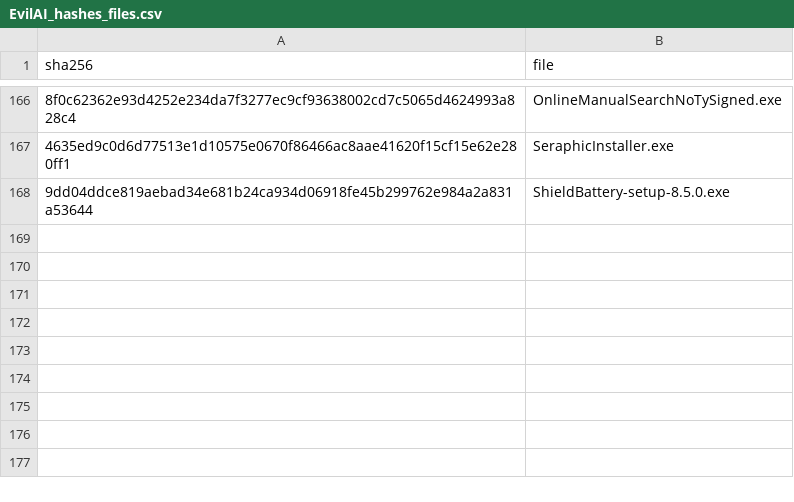
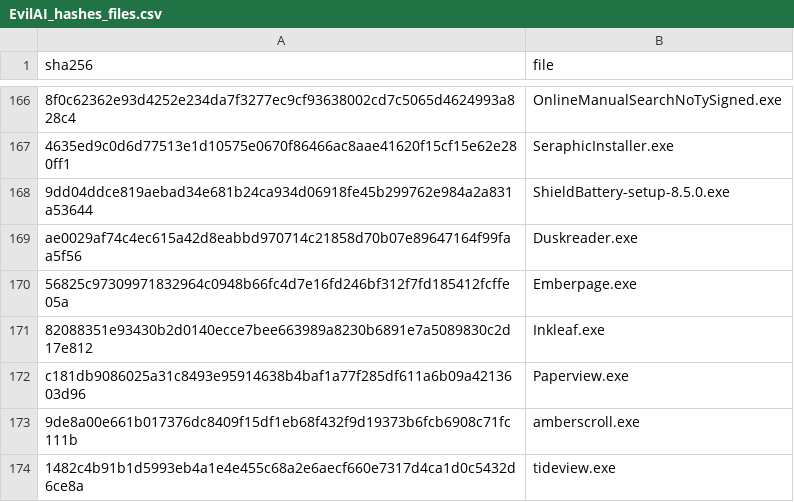
Before and after one commit to securitymagic/iocs, a CSV file: EvilAI_hashes_files.csv, drawn as a sheet; only a part is shown, gaps mark what is left out; the diff names each change by its address in the sheet, - before the commit and + after, or states it on an @@ line.

Commit message:
Update EvilAI_hashes_files.csv

```diff
--- a/EvilAI_hashes_files.csv
+++ b/EvilAI_hashes_files.csv
+row 169: ae0029af74c4ec615a42d8eabbd970714c21858d70b07e89647164f99faa5f56 | Duskreader.exe
+row 170: 56825c97309971832964c0948b66fc4d7e16fd246bf312f7fd185412fcffe05a | Emberpage.exe
+row 171: 82088351e93430b2d0140ecce7bee663989a8230b6891e7a5089830c2d17e812 | Inkleaf.exe
+row 172: c181db9086025a31c8493e95914638b4baf1a77f285df611a6b09a4213603d96 | Paperview.exe
+row 173: 9de8a00e661b017376dc8409f15df1eb68f432f9d19373b6fcb6908c71fc111b | amberscroll.exe
+row 174: 1482c4b91b1d5993eb4a1e4e455c68a2e6aecf660e7317d4ca1d0c5432d6ce8a | tideview.exe
```
